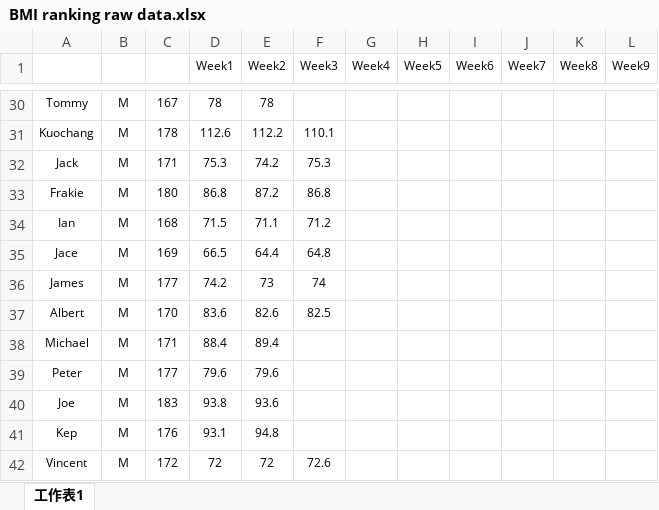
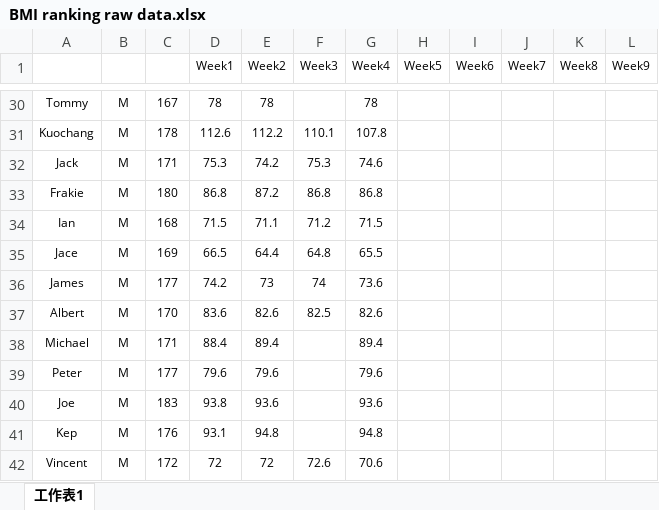
Before and after one commit to JeffreyChenTW/bmi-ranking-app, an Excel workbook: public/data/BMI ranking raw data.xlsx, sheet 工作表1, drawn as a sheet; only a part is shown, gaps mark what is left out; values as stored, in another font and other column widths than the file's, no borders; the diff covers the shown part only; the diff names each change by its address in the sheet, - before the commit and + after, or states it on an @@ line.

Commit message:
Update Week4 ranking data

```diff
--- a/public/data/BMI ranking raw data.xlsx (sheet 工作表1)
+++ b/public/data/BMI ranking raw data.xlsx (sheet 工作表1)
-G30 (Week4): (empty)
+G30 (Week4): 78
-G31 (Week4): (empty)
+G31 (Week4): 107.8
-G32 (Week4): (empty)
+G32 (Week4): 74.6
-G33 (Week4): (empty)
+G33 (Week4): 86.8
-G34 (Week4): (empty)
+G34 (Week4): 71.5
-G35 (Week4): (empty)
+G35 (Week4): 65.5
-G36 (Week4): (empty)
+G36 (Week4): 73.6
-G37 (Week4): (empty)
+G37 (Week4): 82.6
-G38 (Week4): (empty)
+G38 (Week4): 89.4
-G39 (Week4): (empty)
+G39 (Week4): 79.6
-G40 (Week4): (empty)
+G40 (Week4): 93.6
-G41 (Week4): (empty)
+G41 (Week4): 94.8
-G42 (Week4): (empty)
+G42 (Week4): 70.6
```
Also changed, not shown: 25 edited cells elsewhere in this sheet.
